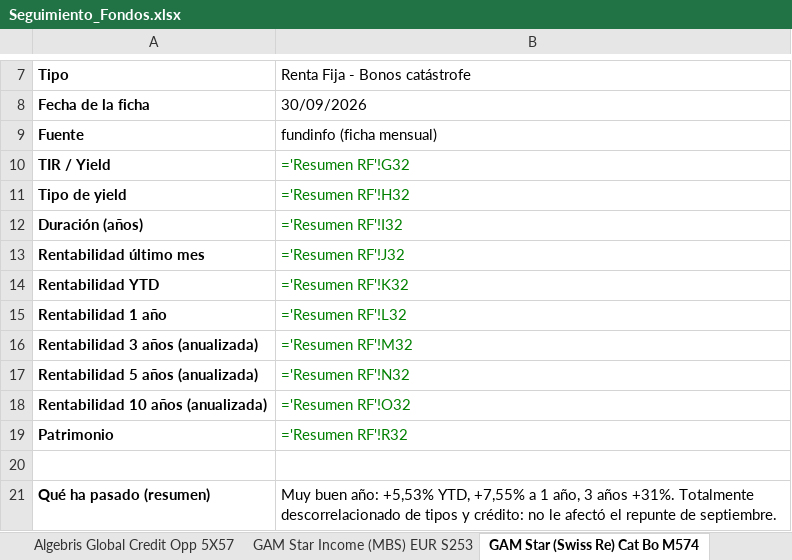
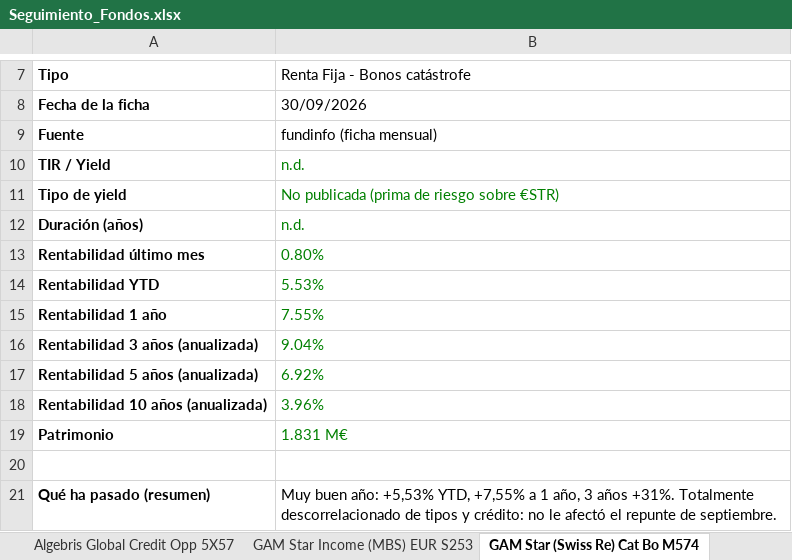
Before and after one commit to juuuuez/seguimiento-fondos, an Excel workbook: descargas/Seguimiento_Fondos.xlsx, sheet GAM Star (Swiss Re) Cat Bo M574, drawn as a sheet; only a part is shown, gaps mark what is left out; values as stored, in another font and other column widths than the file's, no borders; formulas without a stored value are shown as written; the diff names each change by its address in the sheet, - before the commit and + after, or states it on an @@ line.

```diff
--- a/descargas/Seguimiento_Fondos.xlsx (sheet GAM Star (Swiss Re) Cat Bo M574)
+++ b/descargas/Seguimiento_Fondos.xlsx (sheet GAM Star (Swiss Re) Cat Bo M574)
-B10: ='Resumen RF'!G32
+B10: n.d.
-B11: ='Resumen RF'!H32
+B11: No publicada (prima de riesgo sobre €STR)
-B12: ='Resumen RF'!I32
+B12: n.d.
-B13: ='Resumen RF'!J32
+B13: 0.80%
-B14: ='Resumen RF'!K32
+B14: 5.53%
-B15: ='Resumen RF'!L32
+B15: 7.55%
-B16: ='Resumen RF'!M32
+B16: 9.04%
-B17: ='Resumen RF'!N32
+B17: 6.92%
-B18: ='Resumen RF'!O32
+B18: 3.96%
-B19: ='Resumen RF'!R32
+B19: 1.831 M€
```
Also changed, not shown: sheet Resumen RV, sheet Resumen RF, sheet Detalle RV, sheet M&G (Lux) Optimal Income E 4373, sheet Man High Yield Opportuniti YP61, sheet PIMCO GIS Income Fund E EU 9L26, 25 more sheets, 1 other file.
